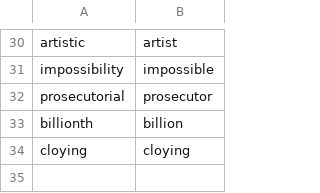
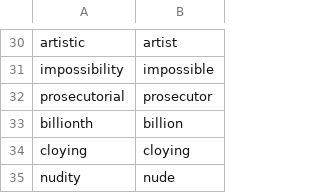
Before and after one commit to paceheart/rhymecrime, a CSV file: spec/lemma.csv, drawn as a sheet; only a part is shown, gaps mark what is left out; the diff names each change by its address in the sheet, - before the commit and + after, or states it on an @@ line.

```diff
--- a/spec/lemma.csv
+++ b/spec/lemma.csv
+row 35: nudity | nude
```
Also changed, not shown: spec/related.csv.
